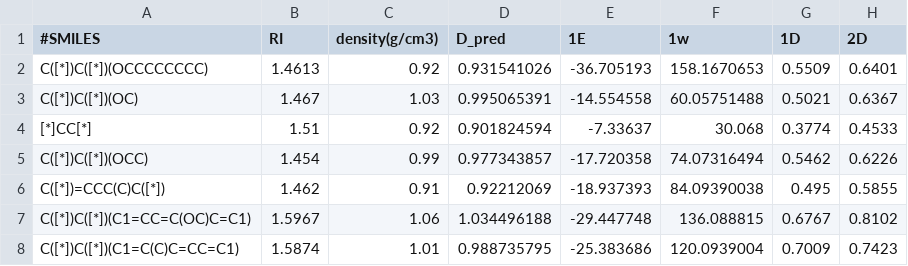
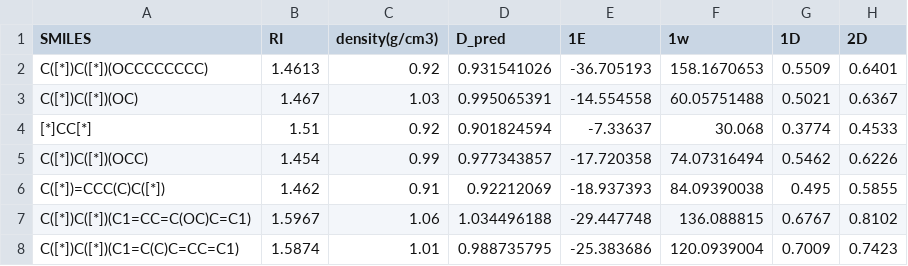
Before and after one commit to DovEvenZ/Polymer_prediction_GCN, a CSV file: RI_35.csv, drawn as a sheet; only a part is shown; the diff names each change by its address in the sheet, - before the commit and + after, or states it on an @@ line.

Commit message:
Update RI_35.csv

```diff
--- a/RI_35.csv
+++ b/RI_35.csv
-A1: #SMILES
+A1: SMILES
```
